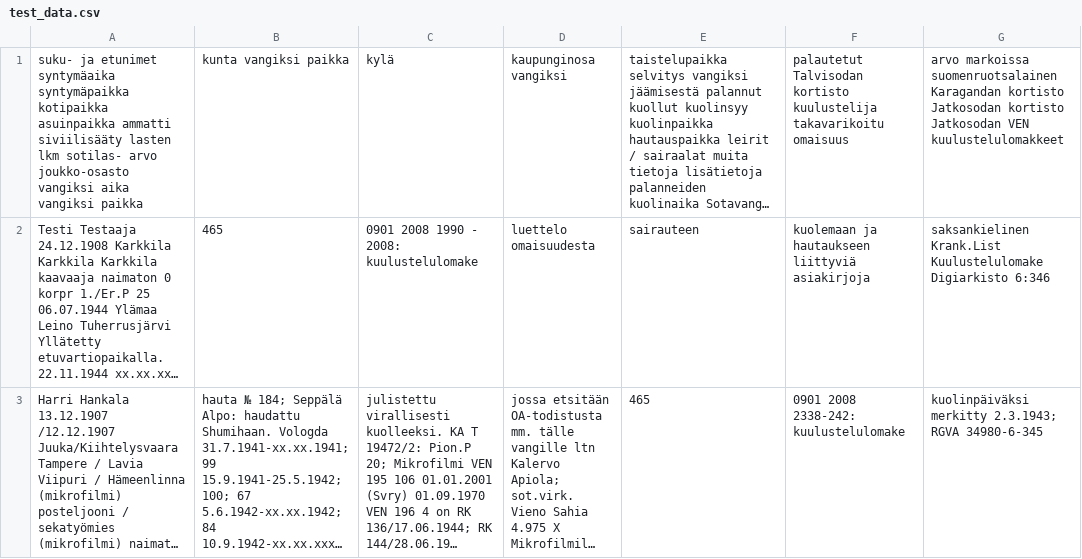
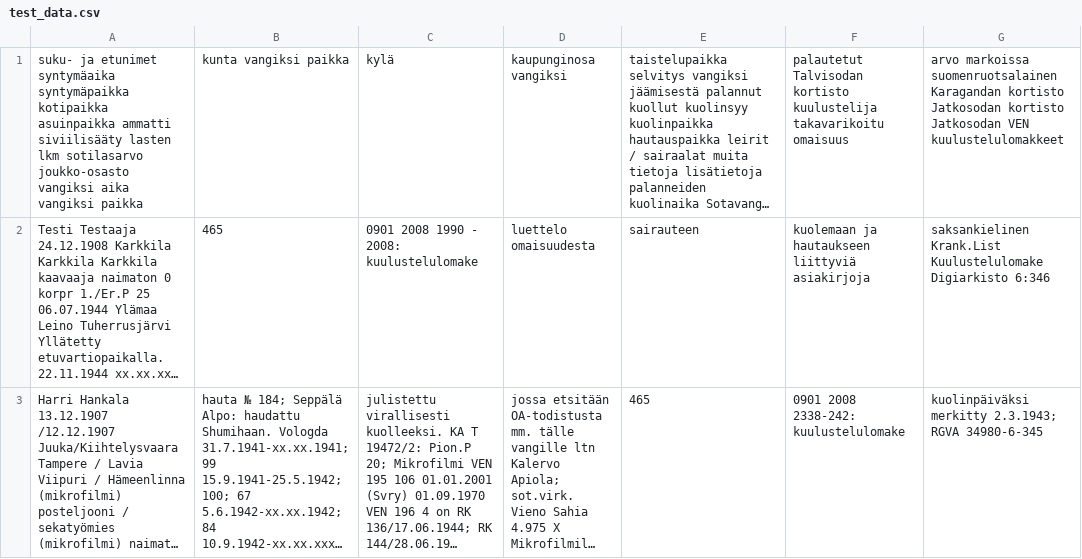
Before and after one commit to SemanticComputing/WarPrisoners, a CSV file: test_data.csv, drawn as a sheet; only a part is shown; long unchanged cells end in …; the diff names each change by its address in the sheet, - before the commit and + after, or states it on an @@ line.

Commit message:
Update test data

```diff
--- a/test_data.csv
+++ b/test_data.csv
-A1: …lasten lkm sotilas- arvo joukko-osasto vangiksi…
+A1: …lasten lkm sotilasarvo joukko-osasto vangiksi…
```
